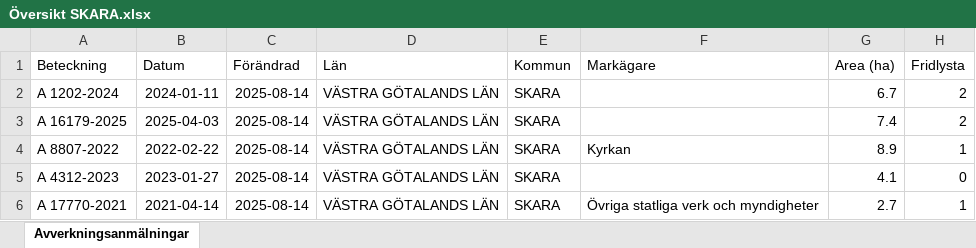
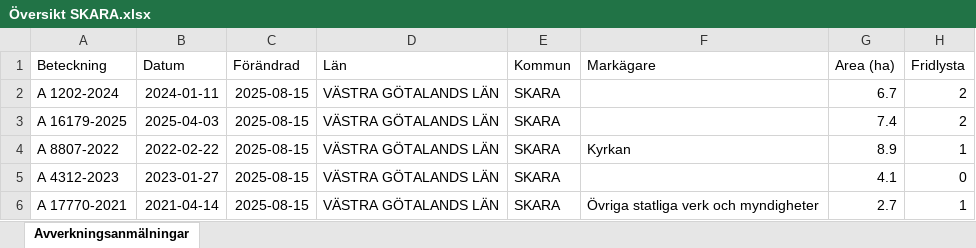
Before and after one commit to klasma/Logging_1495, an Excel workbook: Översikt SKARA.xlsx, sheet Avverkningsanmälningar, drawn as a sheet; only a part is shown; values as stored, in another font and other column widths than the file's, no borders; the diff covers the shown part only; the diff names each change by its address in the sheet, - before the commit and + after, or states it on an @@ line.

```diff
--- a/Översikt SKARA.xlsx (sheet Avverkningsanmälningar)
+++ b/Översikt SKARA.xlsx (sheet Avverkningsanmälningar)
-C2:C6 (Förändrad): 2025-08-14
+C2:C6 (Förändrad): 2025-08-15
```
Also changed, not shown: 827 edited cells elsewhere in this sheet, artfynd/A 1202-2024 artfynd.xlsx, artfynd/A 16179-2025 artfynd.xlsx, 50 other files.
